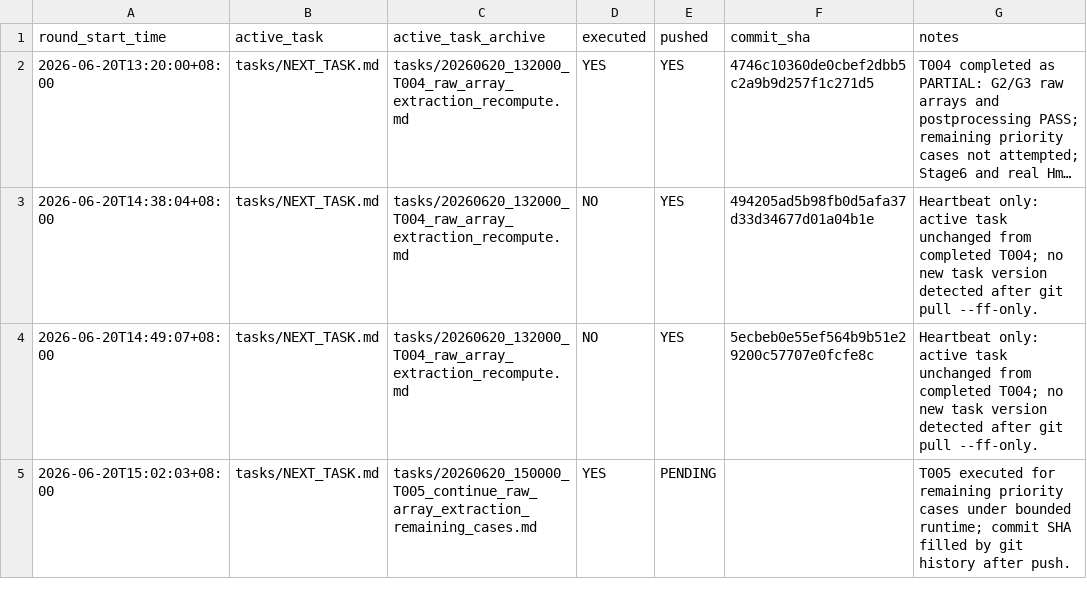
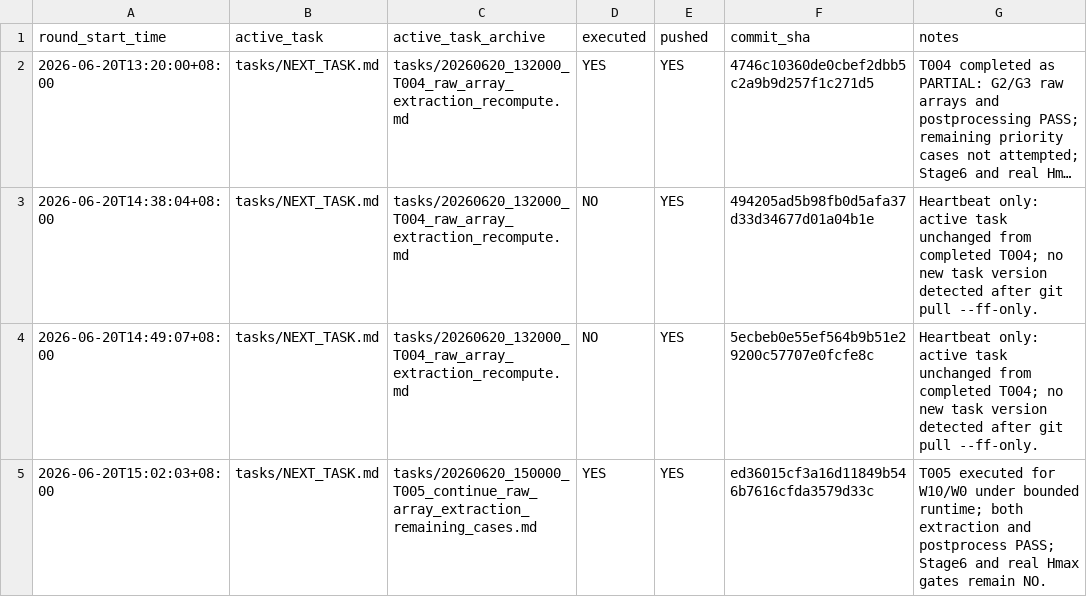
Before and after one commit to Kang-Zhaoyuan/Ring_Foountain, a CSV file: tasks/BUILDER_POLLING_LOG.csv, drawn as a sheet; long unchanged cells end in ….

Commit message:
Record T005 builder polling round

```diff
--- a/tasks/BUILDER_POLLING_LOG.csv
+++ b/tasks/BUILDER_POLLING_LOG.csv
@@ -4,2 +4,2 @@ round_start_time,active_task,active_task_archive,executed,pushed,commit_sha,note
 2026-06-20T14:49:07+08:00,tasks/NEXT_TASK.md,tasks/20260620_132000_T004_raw_array_extraction_recompute.md,NO,YES,5ecbeb0e55ef564b9b51e29200c57707e0fcfe8c,Heartbeat only: active task unchanged from completed T004; no new task version detected after git pull --ff-only.
-2026-06-20T15:02:03+08:00,tasks/NEXT_TASK.md,tasks/20260620_150000_T005_continue_raw_array_extraction_remaining_cases.md,YES,PENDING,,T005 executed for remaining priority cases under bounded runtime; commit SHA filled by git history after push.
+2026-06-20T15:02:03+08:00,tasks/NEXT_TASK.md,tasks/20260620_150000_T005_continue_raw_array_extraction_remaining_cases.md,YES,YES,ed36015cf3a16d11849b546b7616cfda3579d33c,T005 executed for W10/W0 under bounded runtime; both extraction and postprocess PASS; Stage6 and real Hmax gates remain NO.
```
